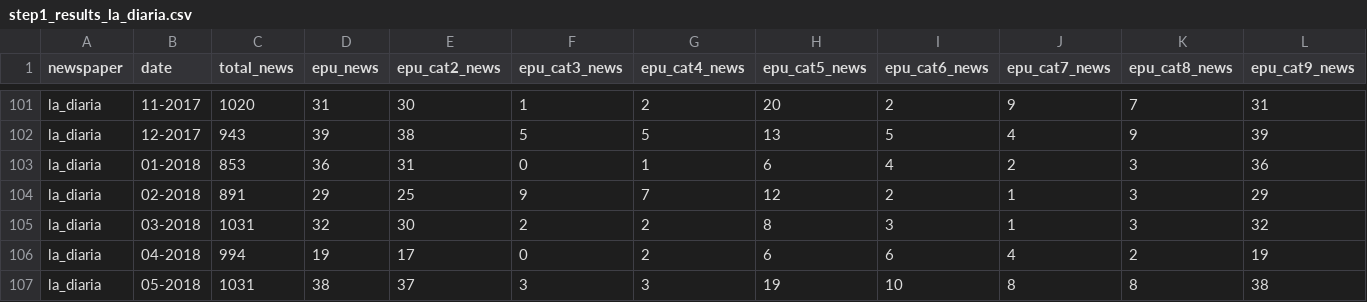
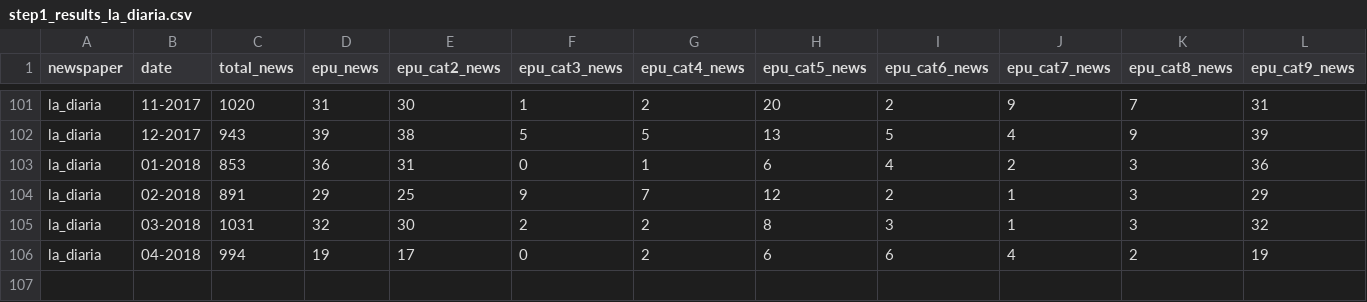
Before and after one commit to guidodizi/NLPEconomyIndicator, a CSV file: baker/results/step1_results_la_diaria.csv, drawn as a sheet; only a part is shown, gaps mark what is left out; rows hold the shown columns only; the diff names each change by its address in the sheet, - before the commit and + after, or states it on an @@ line.

```diff
--- a/baker/results/step1_results_la_diaria.csv
+++ b/baker/results/step1_results_la_diaria.csv
-row 107: la_diaria | 05-2018 | 1031 | 38 | 37 | 3 | 3 | 19 | 10 | 8 | 8 | 38
```
Also changed, not shown: baker/results/epu_index_uruguay.csv, baker/results/step2_results_la_diaria.csv, 17 other files.
